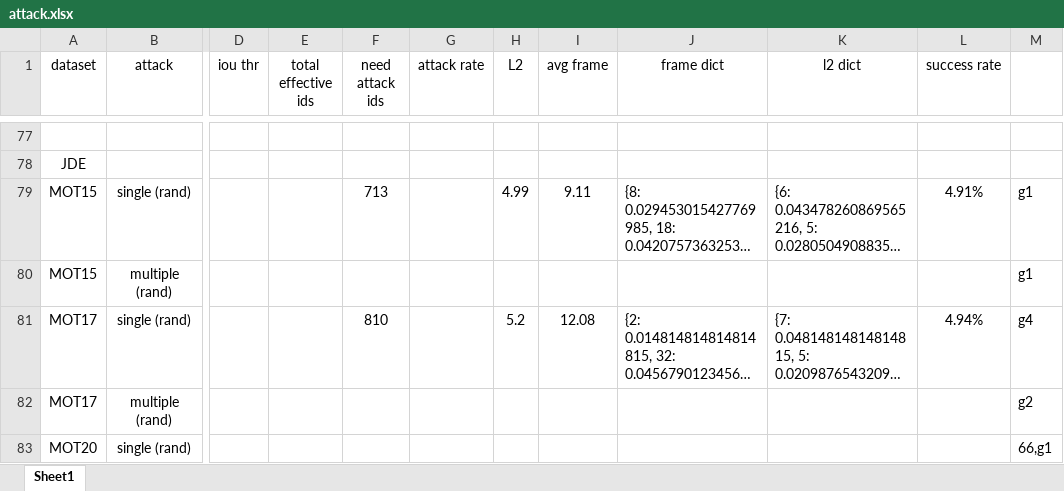
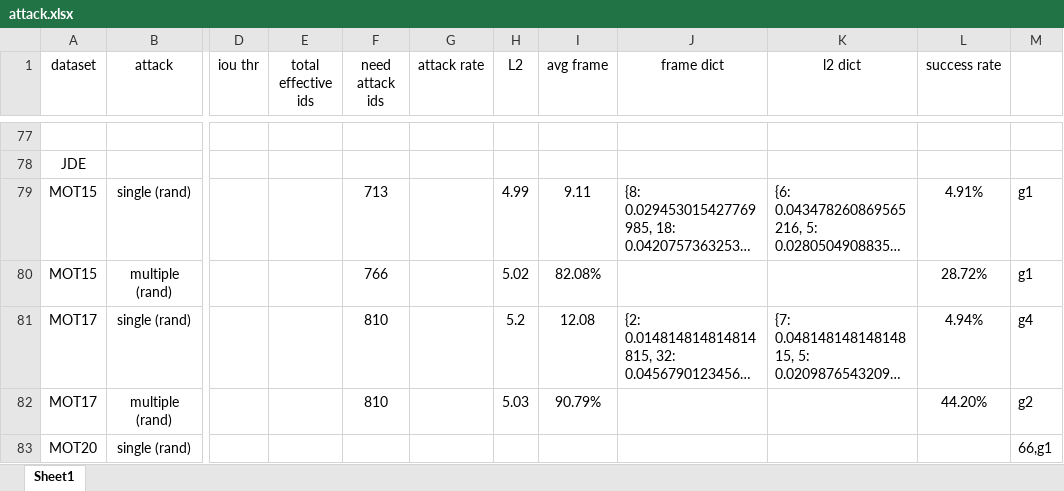
Before and after one commit to DerryHub/FairMOT-attack, an Excel workbook: paper/attack.xlsx, sheet Sheet1, drawn as a sheet; only a part is shown, gaps mark what is left out; long unchanged cells end in …; values as stored, in another font and other column widths than the file's, no borders; the diff covers the shown part only; the diff names each change by its address in the sheet, - before the commit and + after, or states it on an @@ line.

```diff
--- a/paper/attack.xlsx (sheet Sheet1)
+++ b/paper/attack.xlsx (sheet Sheet1)
-F80 (need attack ids): (empty)
+F80 (need attack ids): 766
-H80 (L2): (empty)
+H80 (L2): 5.02
-I80 (avg frame): (empty)
+I80 (avg frame): 82.08%
-L80 (success rate): (empty)
+L80 (success rate): 28.72%
-F82 (need attack ids): (empty)
+F82 (need attack ids): 810
-H82 (L2): (empty)
+H82 (L2): 5.03
-I82 (avg frame): (empty)
+I82 (avg frame): 90.79%
-L82 (success rate): (empty)
+L82 (success rate): 44.20%
```
Also changed, not shown: 13 edited cells elsewhere in this sheet, 9 other files.
